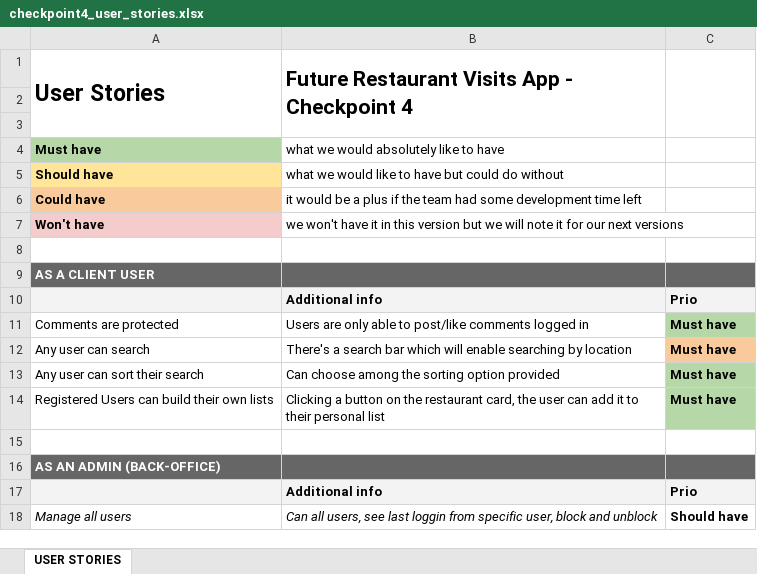
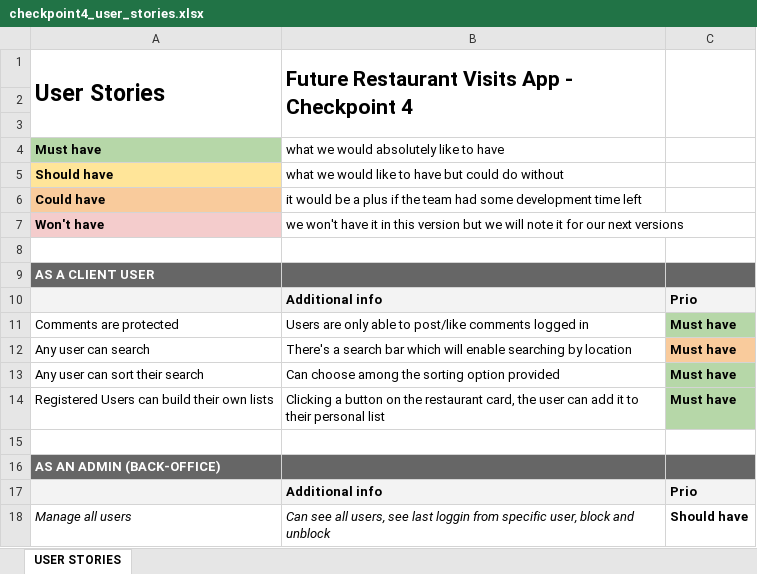
Before and after one commit to VaniaTavares/WCS-Checkpoint-4, an Excel workbook: the_resources_/checkpoint4_user_stories.xlsx, sheet USER STORIES, drawn as a sheet; values as stored, in another font and other column widths than the file's, no borders; conditional formats not drawn; the diff names each change by its address in the sheet, - before the commit and + after, or states it on an @@ line.

```diff
--- a/the_resources_/checkpoint4_user_stories.xlsx (sheet USER STORIES)
+++ b/the_resources_/checkpoint4_user_stories.xlsx (sheet USER STORIES)
-B18: Can all users,…
+B18: Can see all users,…
```
Also changed, not shown: 15 other files.
